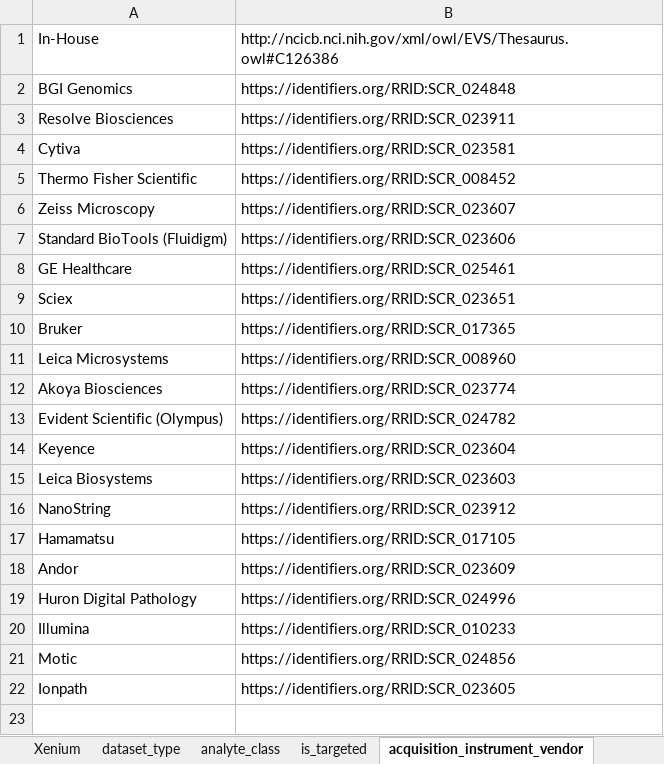
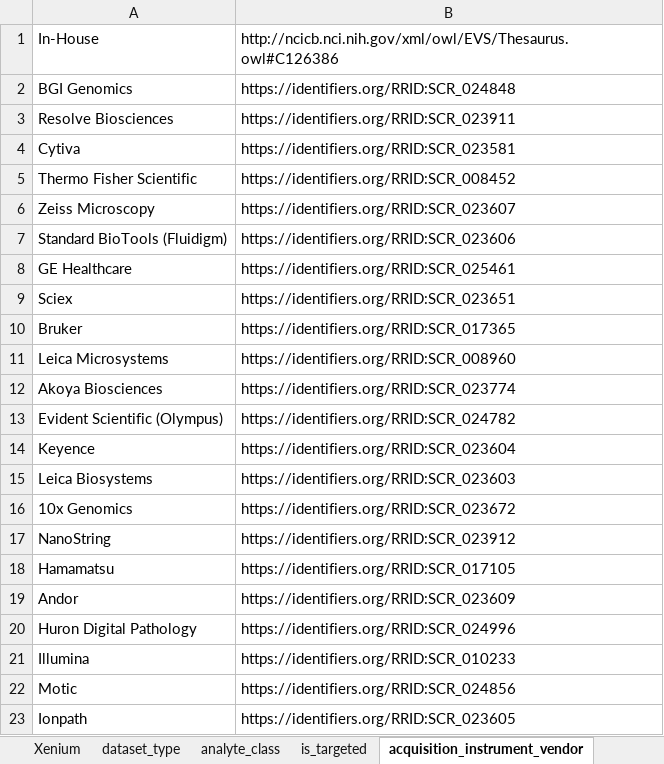
Before and after one commit to hubmapconsortium/dataset-metadata-spreadsheet, an Excel workbook: xenium/latest/xenium.xlsx, sheet acquisition_instrument_vendor, drawn as a sheet; values as stored, in another font and other column widths than the file's, no borders; the diff names each change by its address in the sheet, - before the commit and + after, or states it on an @@ line.

Commit message:
Added '10x Genomics' in the acquisition instrument vendor
Closes #57

```diff
--- a/xenium/latest/xenium.xlsx (sheet acquisition_instrument_vendor)
+++ b/xenium/latest/xenium.xlsx (sheet acquisition_instrument_vendor)
+row 16: 10x Genomics | https://identifiers.org/RRID:SCR_023672
```
Also changed, not shown: sheet .metadata, xenium/v2.0.0/xenium-v2.0.0.xlsx.
